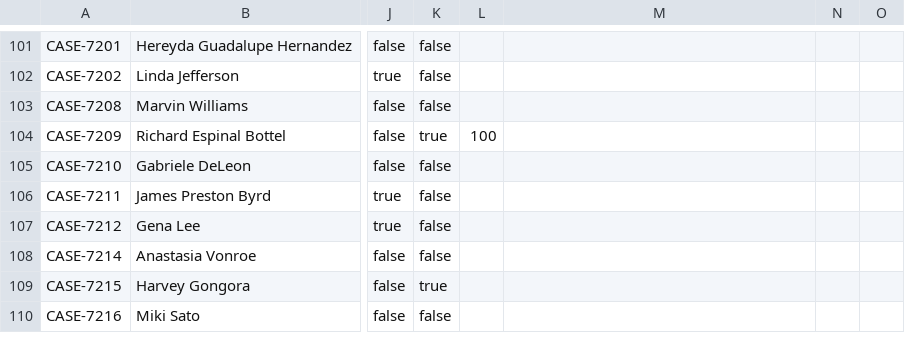
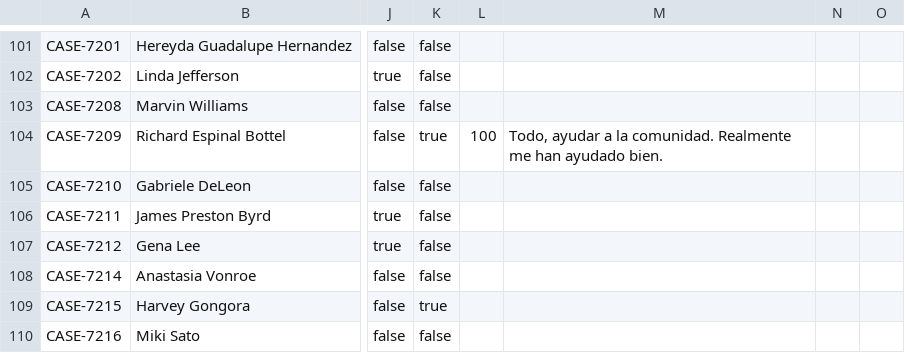
Before and after one commit to RyAlah/ODL_Analysis, a CSV file: without_feedback_data.csv, drawn as a sheet; only a part is shown, gaps mark what is left out; the diff names each change by its address in the sheet, - before the commit and + after, or states it on an @@ line.

Commit message:
Auto-update without_feedback_data.csv

```diff
--- a/without_feedback_data.csv
+++ b/without_feedback_data.csv
-M104: (empty)
+M104: Todo, ayudar a la comunidad. Realmente me han ayudado bien.
```
